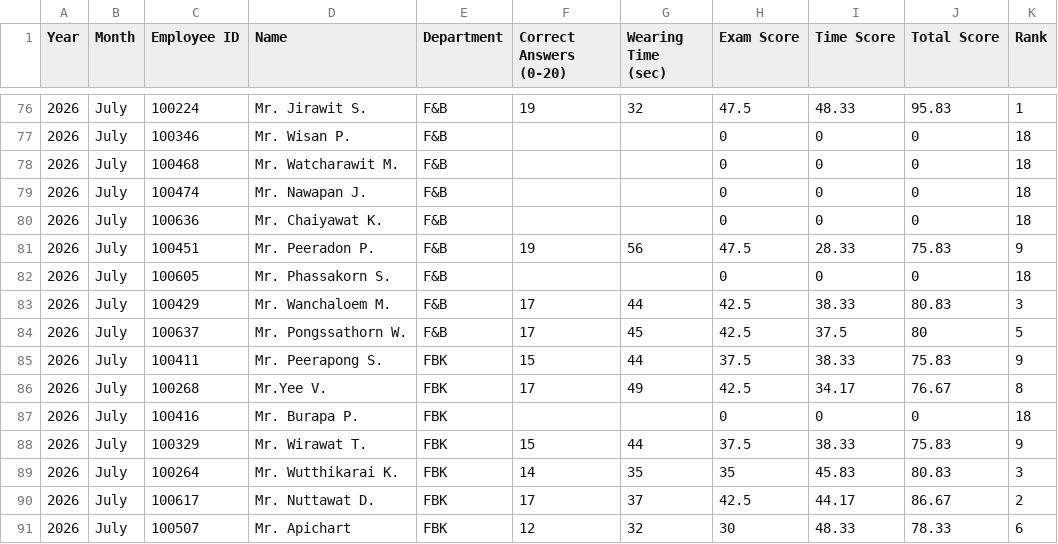
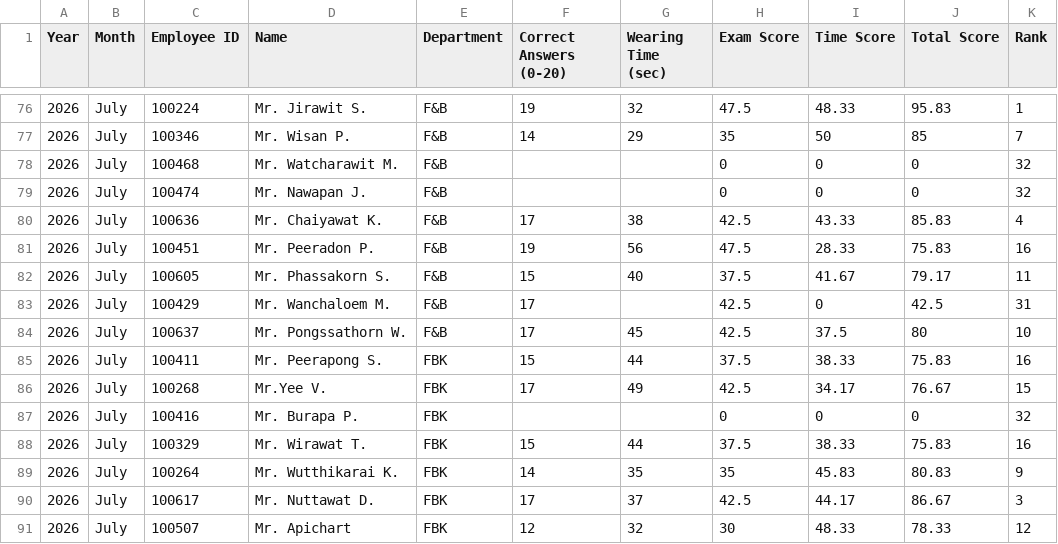
Before and after one commit to FFTranking/FFTranking, a CSV file: ranking.csv, drawn as a sheet; only a part is shown, gaps mark what is left out; the diff covers the shown part only.

```diff
--- a/ranking.csv
+++ b/ranking.csv
@@ -76,16 +76,16 @@ Year,Month,Employee ID,Name,Department,Correct Answers (0-20),Wearing Time (sec)
 2026,July,100224,Mr. Jirawit S.,F&B,19,32,47.5,48.33,95.83,1
-2026,July,100346,Mr. Wisan P.,F&B,,,0,0,0,18
-2026,July,100468,Mr. Watcharawit M.,F&B,,,0,0,0,18
-2026,July,100474,Mr. Nawapan J.,F&B,,,0,0,0,18
-2026,July,100636,Mr. Chaiyawat K.,F&B,,,0,0,0,18
-2026,July,100451,Mr. Peeradon P.,F&B,19,56,47.5,28.33,75.83,9
-2026,July,100605,Mr. Phassakorn S.,F&B,,,0,0,0,18
-2026,July,100429,Mr. Wanchaloem M.,F&B,17,44,42.5,38.33,80.83,3
-2026,July,100637,Mr. Pongssathorn W.,F&B,17,45,42.5,37.5,80,5
-2026,July,100411,Mr. Peerapong S.,FBK,15,44,37.5,38.33,75.83,9
-2026,July,100268,Mr.Yee V.,FBK,17,49,42.5,34.17,76.67,8
-2026,July,100416,Mr. Burapa P.,FBK,,,0,0,0,18
-2026,July,100329,Mr. Wirawat T.,FBK,15,44,37.5,38.33,75.83,9
-2026,July,100264,Mr. Wutthikarai K.,FBK,14,35,35,45.83,80.83,3
-2026,July,100617,Mr. Nuttawat D.,FBK,17,37,42.5,44.17,86.67,2
-2026,July,100507,Mr. Apichart,FBK,12,32,30,48.33,78.33,6
+2026,July,100346,Mr. Wisan P.,F&B,14,29,35,50,85,7
+2026,July,100468,Mr. Watcharawit M.,F&B,,,0,0,0,32
+2026,July,100474,Mr. Nawapan J.,F&B,,,0,0,0,32
+2026,July,100636,Mr. Chaiyawat K.,F&B,17,38,42.5,43.33,85.83,4
+2026,July,100451,Mr. Peeradon P.,F&B,19,56,47.5,28.33,75.83,16
+2026,July,100605,Mr. Phassakorn S.,F&B,15,40,37.5,41.67,79.17,11
+2026,July,100429,Mr. Wanchaloem M.,F&B,17, ,42.5,0,42.5,31
+2026,July,100637,Mr. Pongssathorn W.,F&B,17,45,42.5,37.5,80,10
+2026,July,100411,Mr. Peerapong S.,FBK,15,44,37.5,38.33,75.83,16
+2026,July,100268,Mr.Yee V.,FBK,17,49,42.5,34.17,76.67,15
+2026,July,100416,Mr. Burapa P.,FBK,,,0,0,0,32
+2026,July,100329,Mr. Wirawat T.,FBK,15,44,37.5,38.33,75.83,16
+2026,July,100264,Mr. Wutthikarai K.,FBK,14,35,35,45.83,80.83,9
+2026,July,100617,Mr. Nuttawat D.,FBK,17,37,42.5,44.17,86.67,3
+2026,July,100507,Mr. Apichart,FBK,12,32,30,48.33,78.33,12
```
Also changed, not shown: 100 edited cells elsewhere in this file.
